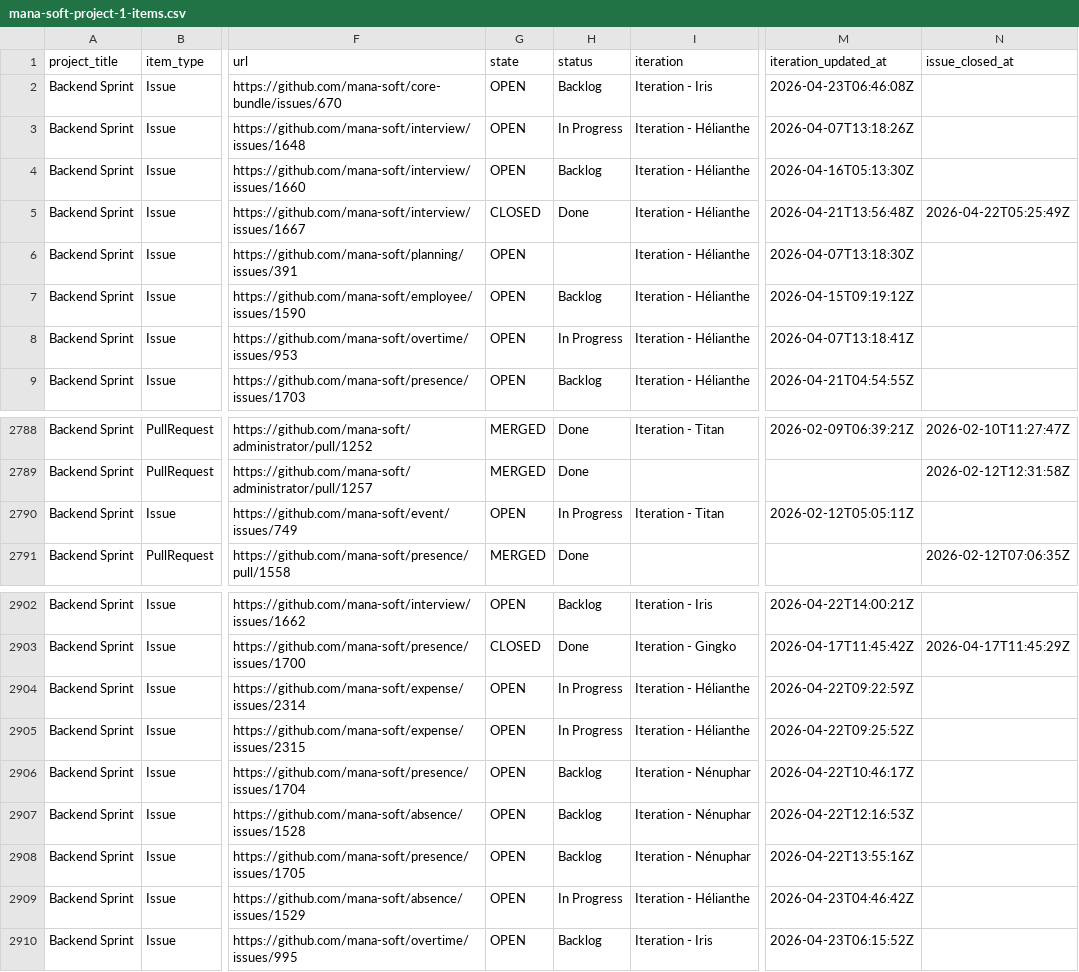
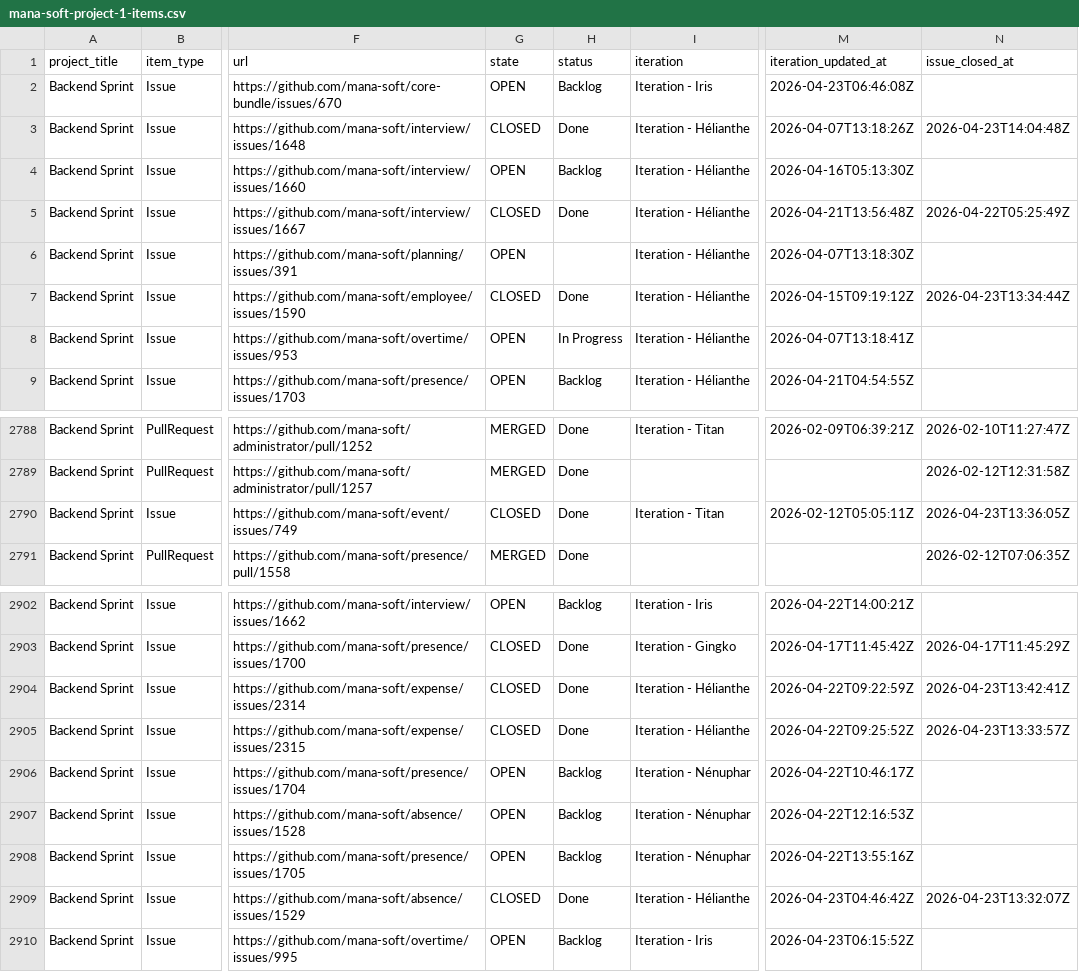
Before and after one commit to siven76/dev-dashboard, a CSV file: docs/briefs/mana-soft-project-1-items.csv, drawn as a sheet; only a part is shown, gaps mark what is left out; the diff names each change by its address in the sheet, - before the commit and + after, or states it on an @@ line.

```diff
--- a/docs/briefs/mana-soft-project-1-items.csv
+++ b/docs/briefs/mana-soft-project-1-items.csv
-G3 (state): OPEN
+G3 (state): CLOSED
-H3 (status): In Progress
+H3 (status): Done
-N3 (issue_closed_at): (empty)
+N3 (issue_closed_at): 2026-04-23T14:04:48Z
-G7 (state): OPEN
+G7 (state): CLOSED
-H7 (status): Backlog
+H7 (status): Done
-N7 (issue_closed_at): (empty)
+N7 (issue_closed_at): 2026-04-23T13:34:44Z
-G2790 (state): OPEN
+G2790 (state): CLOSED
-H2790 (status): In Progress
+H2790 (status): Done
-N2790 (issue_closed_at): (empty)
+N2790 (issue_closed_at): 2026-04-23T13:36:05Z
-G2904:G2905 (state): OPEN
+G2904:G2905 (state): CLOSED
-H2904:H2905 (status): In Progress
+H2904:H2905 (status): Done
-N2904 (issue_closed_at): (empty)
+N2904 (issue_closed_at): 2026-04-23T13:42:41Z
-N2905 (issue_closed_at): (empty)
+N2905 (issue_closed_at): 2026-04-23T13:33:57Z
-G2909 (state): OPEN
+G2909 (state): CLOSED
-H2909 (status): In Progress
+H2909 (status): Done
-N2909 (issue_closed_at): (empty)
+N2909 (issue_closed_at): 2026-04-23T13:32:07Z
```
Also changed, not shown: 2 other files.
